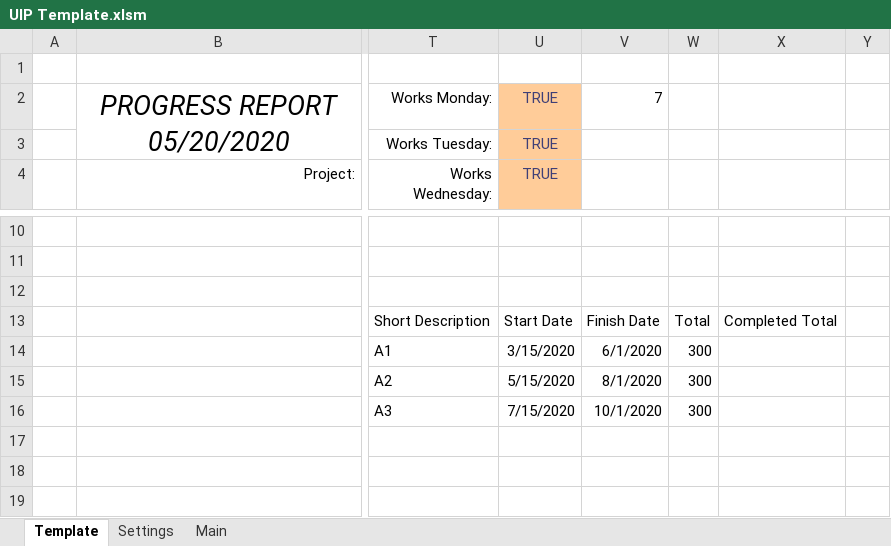
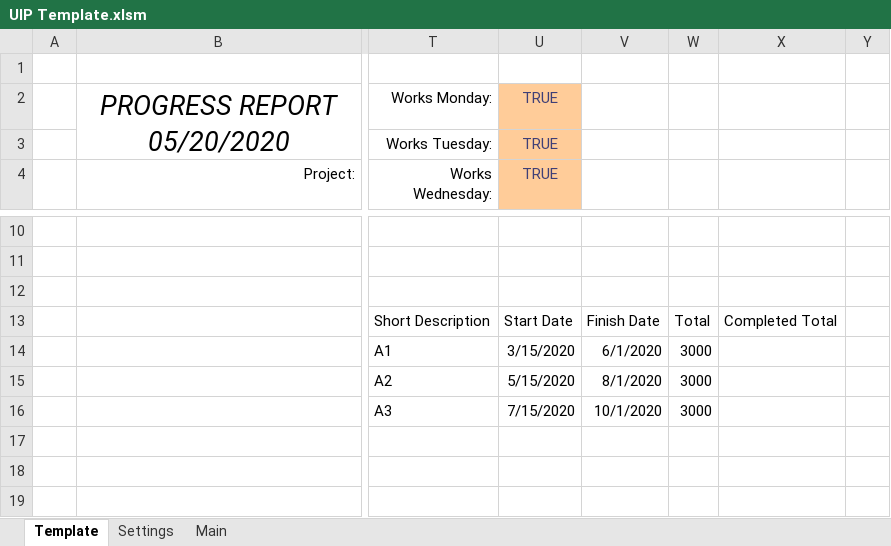
Before and after one commit to CamronWalker/UIP, an Excel workbook: UIP Template.xlsm, sheet Template, drawn as a sheet; only a part is shown, gaps mark what is left out; values as stored, in another font and other column widths than the file's, no borders; charts and pictures and conditional formats and table styles not drawn; the diff names each change by its address in the sheet, - before the commit and + after, or states it on an @@ line.

```diff
--- a/UIP Template.xlsm (sheet Template)
+++ b/UIP Template.xlsm (sheet Template)
-V2: 7
+V2: (empty)
-W14:W16: 300
+W14:W16: 3000
```
Also changed, not shown: charts or pictures, 1 other file.
